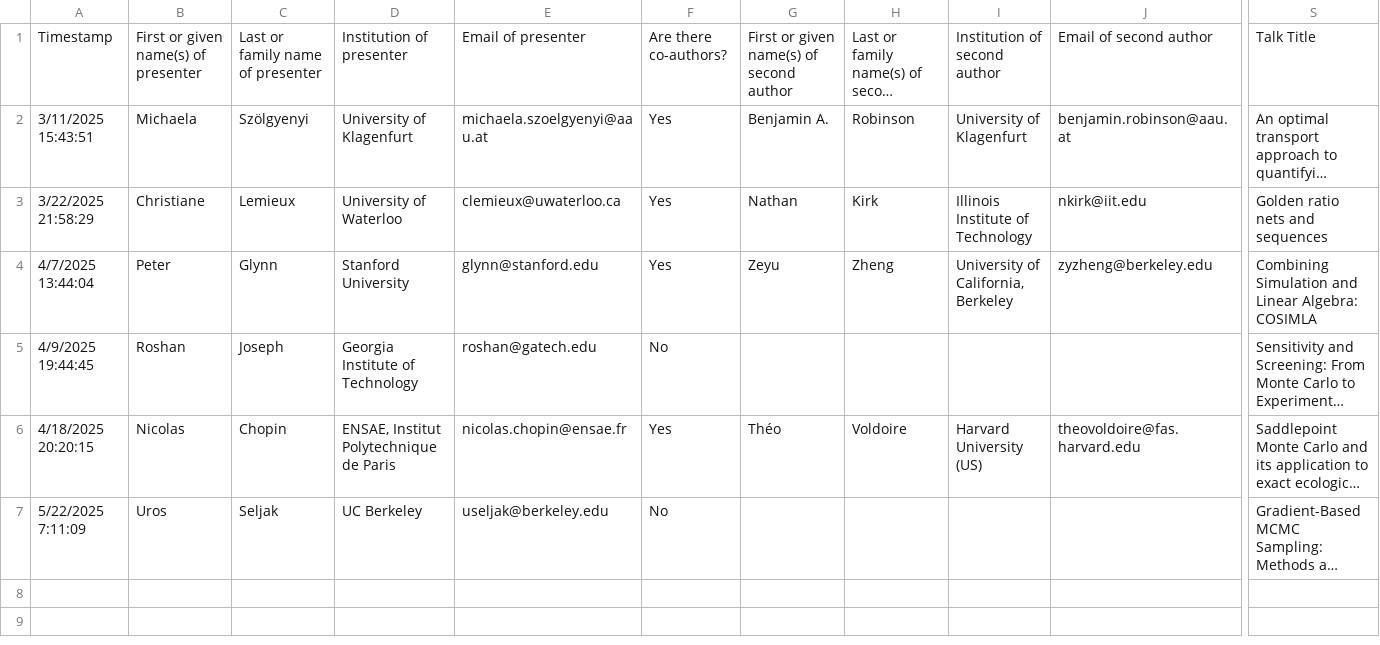
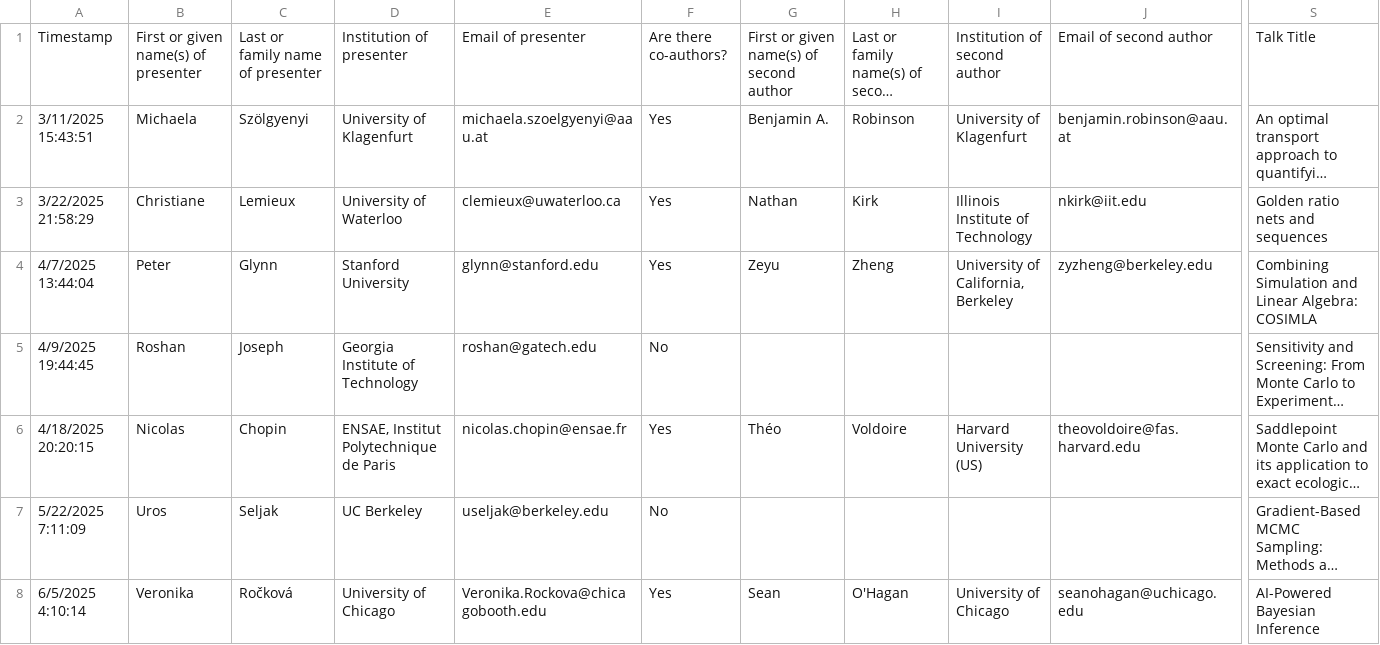
Before and after one commit to fjhickernell/MCM-2025-Program, a CSV file: preprocess/input/plenary_abstracts.csv, drawn as a sheet; only a part is shown, gaps mark what is left out; long unchanged cells end in …; rows hold the shown columns only; the diff names each change by its address in the sheet, - before the commit and + after, or states it on an @@ line.

```diff
--- a/preprocess/input/plenary_abstracts.csv
+++ b/preprocess/input/plenary_abstracts.csv
+row 8: 6/5/2025 4:10:14 | Veronika | Ročková | University of Chicago | Veronika.Rockova@chicagobooth.edu | Yes | Sean | O'Hagan | University of Chicago | seanohagan@uchicago.edu | AI-Powered Bayesian Inference
```
Also changed, not shown: preprocess/input/schedule.csv, preprocess/input/special_session_abstracts.csv, 39 other files.
